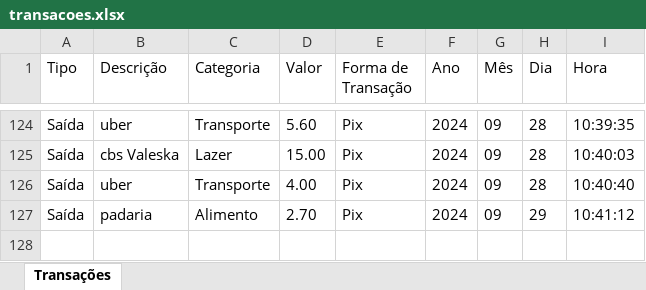
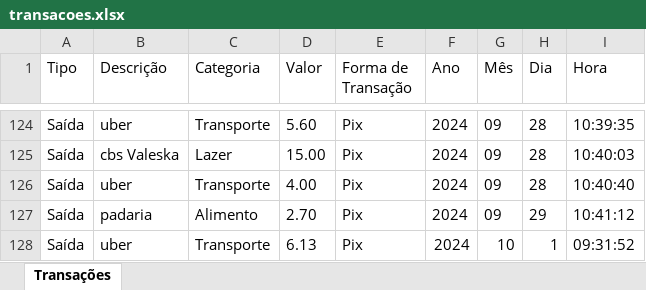
Before and after one commit to PauloQuirinoMN/ControleFinanceiro, an Excel workbook: transacoes.xlsx, sheet Transações, drawn as a sheet; only a part is shown, gaps mark what is left out; values as stored, in another font and other column widths than the file's, no borders; the diff names each change by its address in the sheet, - before the commit and + after, or states it on an @@ line.

```diff
--- a/transacoes.xlsx (sheet Transações)
+++ b/transacoes.xlsx (sheet Transações)
+row 128: Saída | uber | Transporte | 6.13 | Pix | 2024 | 10 | 1 | 09:31:52
```
Also changed, not shown: 3 other files.
